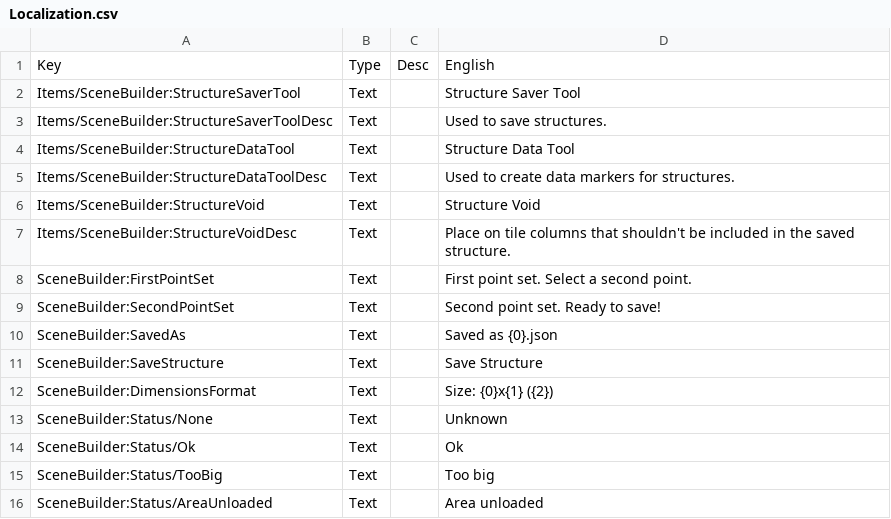
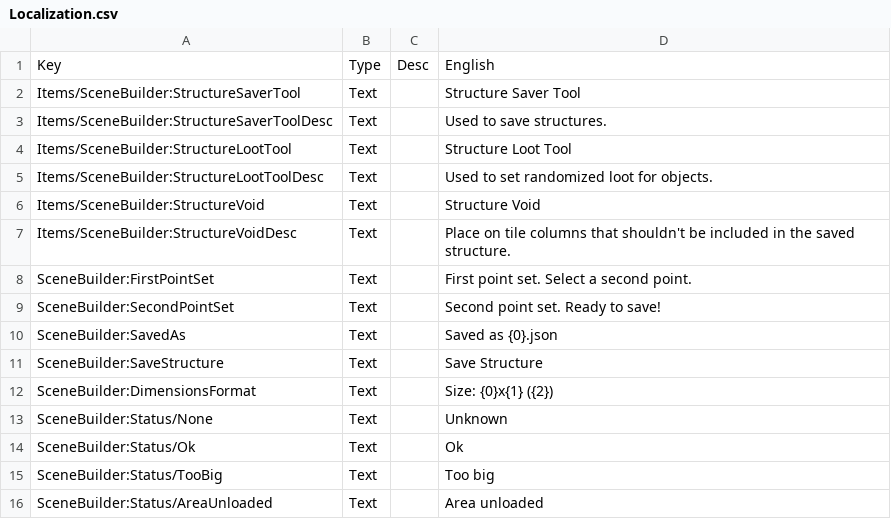
Before and after one commit to moorowl/ck-SceneBuilder, a CSV file: Localization/Localization.csv, drawn as a sheet.

Commit message:
rename data tool to loot tool

```diff
--- a/Localization/Localization.csv
+++ b/Localization/Localization.csv
@@ -3,4 +3,4 @@ Items/SceneBuilder:StructureSaverTool	Text		Structure Saver Tool
 Items/SceneBuilder:StructureSaverToolDesc	Text		Used to save structures.
-Items/SceneBuilder:StructureDataTool	Text		Structure Data Tool
-Items/SceneBuilder:StructureDataToolDesc	Text		Used to create data markers for structures.
+Items/SceneBuilder:StructureLootTool	Text		Structure Loot Tool
+Items/SceneBuilder:StructureLootToolDesc	Text		Used to set randomized loot for objects.
 Items/SceneBuilder:StructureVoid	Text		Structure Void
```
Also changed, not shown: 2 other files.
